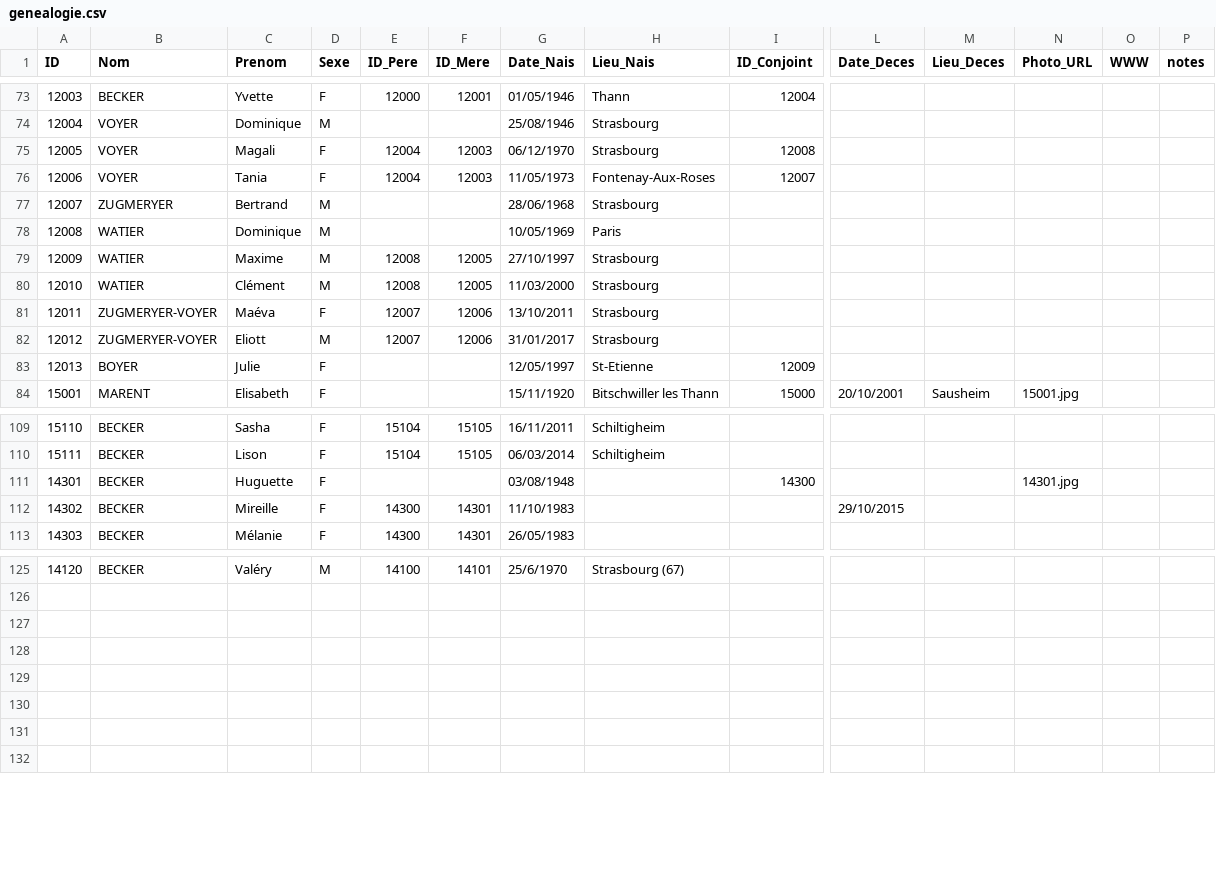
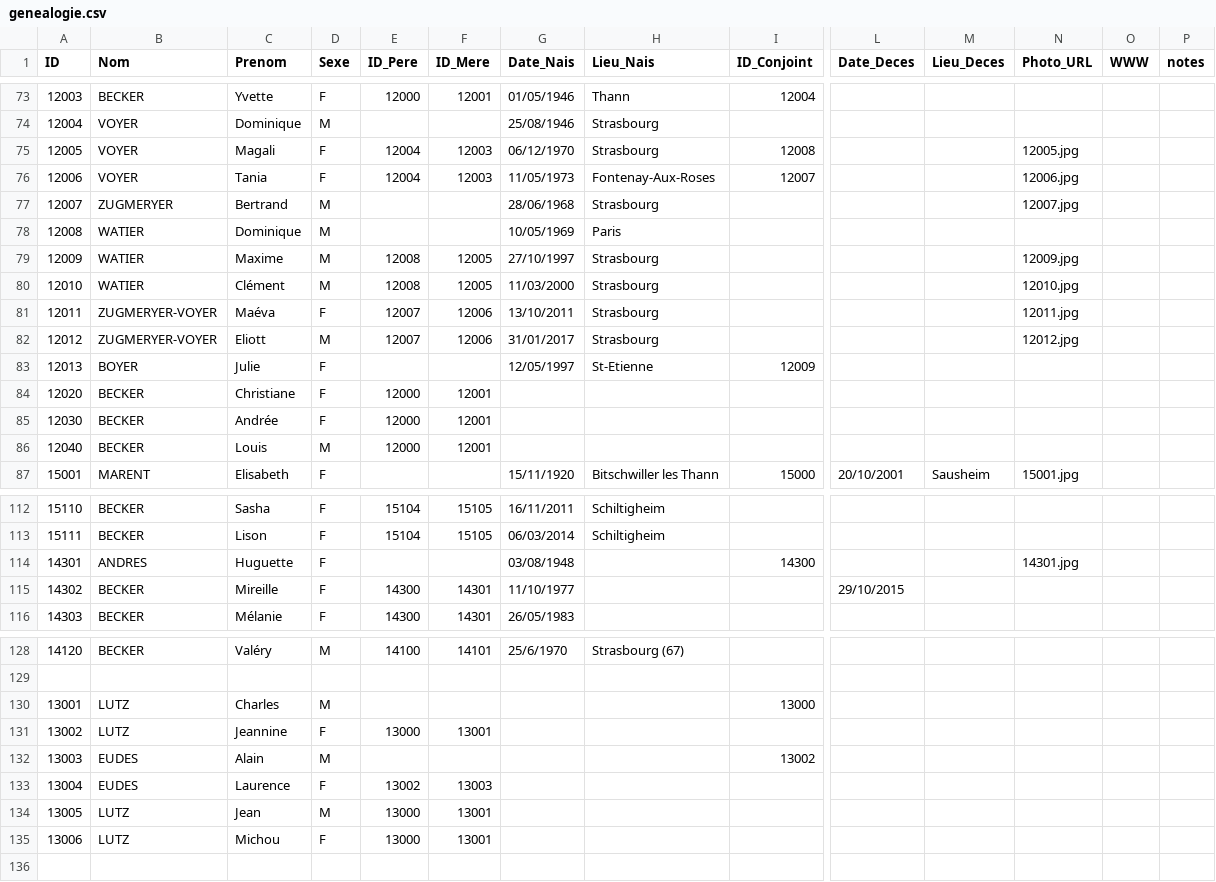
Before and after one commit to AJB1000/gb, a CSV file: genealogie.csv, drawn as a sheet; only a part is shown, gaps mark what is left out; addresses are those after the commit; rows hold the shown columns only; the diff covers the shown part only; the diff names each change by its address in the sheet, - before the commit and + after, or states it on an @@ line.

```diff
--- a/genealogie.csv
+++ b/genealogie.csv
-N75 (Photo_URL): (empty)
+N75 (Photo_URL): 12005.jpg
-N76 (Photo_URL): (empty)
+N76 (Photo_URL): 12006.jpg
-N77 (Photo_URL): (empty)
+N77 (Photo_URL): 12007.jpg
-N79 (Photo_URL): (empty)
+N79 (Photo_URL): 12009.jpg
-N80 (Photo_URL): (empty)
+N80 (Photo_URL): 12010.jpg
-N81 (Photo_URL): (empty)
+N81 (Photo_URL): 12011.jpg
-N82 (Photo_URL): (empty)
+N82 (Photo_URL): 12012.jpg
+row 84: 12020 | BECKER | Christiane | F | 12000 | 12001
+row 85: 12030 | BECKER | Andrée | F | 12000 | 12001
+row 86: 12040 | BECKER | Louis | M | 12000 | 12001
-B114 (Nom): BECKER
+B114 (Nom): ANDRES
-G115 (Date_Nais): 11/10/1983
+G115 (Date_Nais): 11/10/1977
-row 130: (empty)
+row 130: 13001 | LUTZ | Charles | M |  |  |  |  | 13000
-row 131: (empty)
+row 131: 13002 | LUTZ | Jeannine | F | 13000 | 13001
-row 132: (empty)
+row 132: 13003 | EUDES | Alain | M |  |  |  |  | 13002
-row 133: (empty)
+row 133: 13004 | EUDES | Laurence | F | 13002 | 13003
-row 134: (empty)
+row 134: 13005 | LUTZ | Jean | M | 13000 | 13001
+row 135: 13006 | LUTZ | Michou | F | 13000 | 13001
```
Also changed, not shown: 2 edited cells elsewhere in this file, 18 other files.
